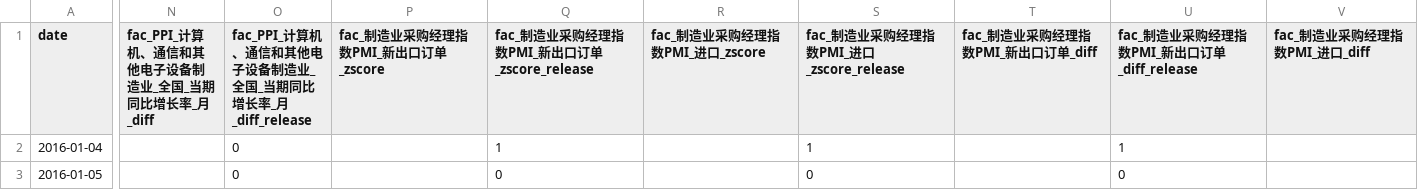
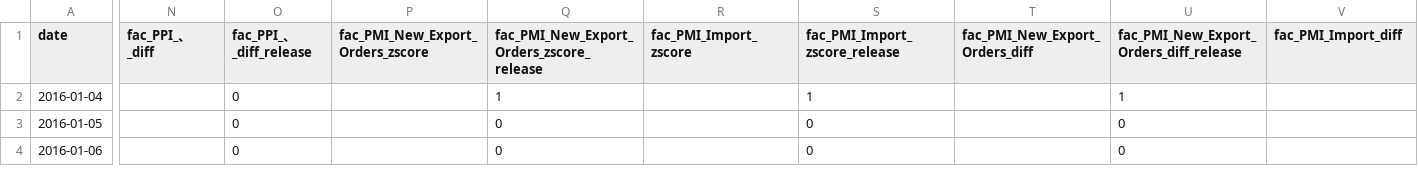
Before and after one commit to Uwater1/ricecta, a CSV file: data/results/aligned_by_symbol/SN_aligned.csv, drawn as a sheet; only a part is shown, gaps mark what is left out; the shorter side is filled out with more unchanged rows; the diff covers the shown part only; the diff names each change by its address in the sheet, - before the commit and + after, or states it on an @@ line.

```diff
--- a/data/results/aligned_by_symbol/SN_aligned.csv
+++ b/data/results/aligned_by_symbol/SN_aligned.csv
-N1: fac_PPI_计算机、通信和其他电子设备制造业_全国_当期同比增长率_月_diff
+N1: fac_PPI_、_diff
-O1: fac_PPI_计算机、通信和其他电子设备制造业_全国_当期同比增长率_月_diff_release
+O1: fac_PPI_、_diff_release
-P1: fac_制造业采购经理指数PMI_新出口订单_zscore
+P1: fac_PMI_New_Export_Orders_zscore
-Q1: fac_制造业采购经理指数PMI_新出口订单_zscore_release
+Q1: fac_PMI_New_Export_Orders_zscore_release
-R1: fac_制造业采购经理指数PMI_进口_zscore
+R1: fac_PMI_Import_zscore
-S1: fac_制造业采购经理指数PMI_进口_zscore_release
+S1: fac_PMI_Import_zscore_release
-T1: fac_制造业采购经理指数PMI_新出口订单_diff
+T1: fac_PMI_New_Export_Orders_diff
-U1: fac_制造业采购经理指数PMI_新出口订单_diff_release
+U1: fac_PMI_New_Export_Orders_diff_release
-V1: fac_制造业采购经理指数PMI_进口_diff
+V1: fac_PMI_Import_diff
```
Also changed, not shown: 3 edited cells elsewhere in this file, data/results/aligned_by_symbol/MA_aligned.csv, data/results/aligned_by_symbol/P_aligned.csv, 48 other files.
